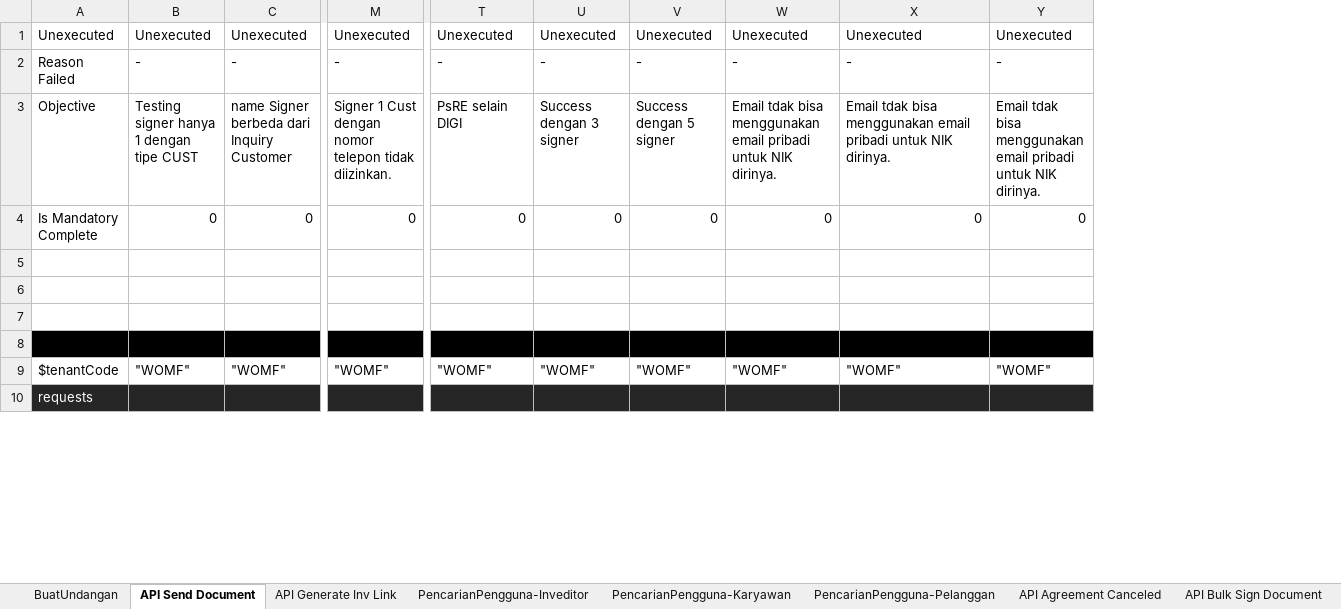
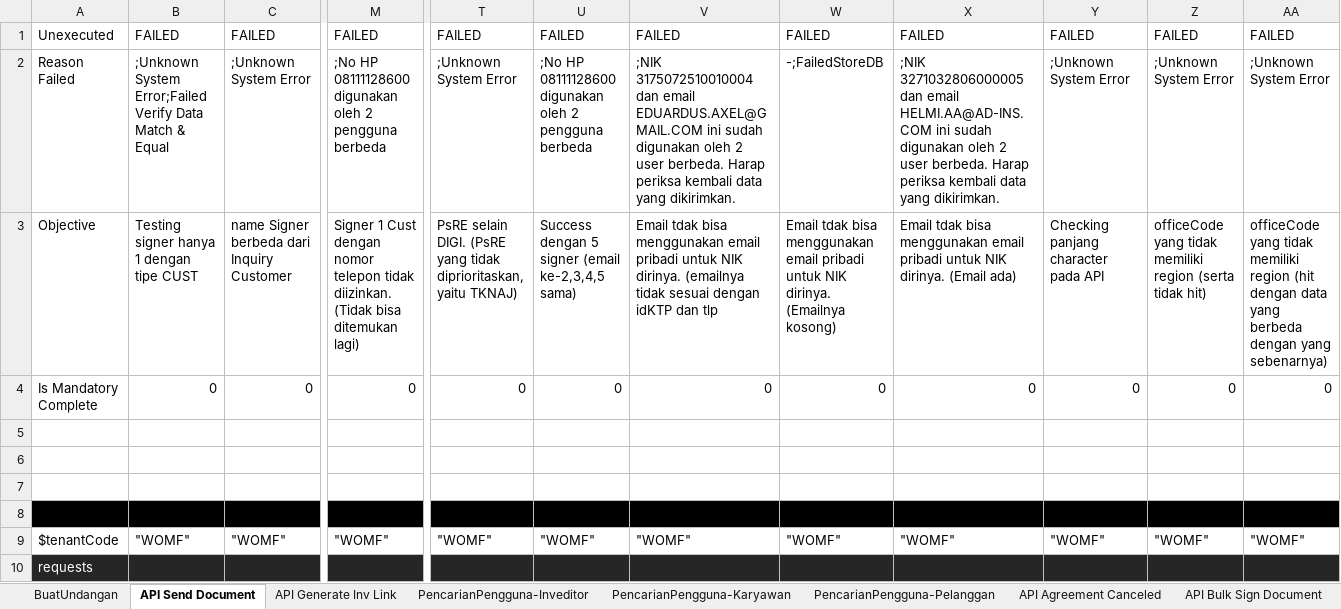
Before and after one commit to qcadins/ATeSign, an Excel workbook: Excel/2. Esign.xlsx, sheet API Send Document, drawn as a sheet; only a part is shown, gaps mark what is left out; values as stored, in another font and other column widths than the file's, no borders; removed rows and columns are numbered as before the commit, all else as after; rows hold the shown columns only; the diff covers the shown part only; the diff names each change by its address in the sheet, - before the commit and + after, or states it on an @@ line.

Commit message:
Add files via upload

```diff
--- a/Excel/2. Esign.xlsx (sheet API Send Document)
+++ b/Excel/2. Esign.xlsx (sheet API Send Document)
-column U, row 1: Unexecuted; rows 3-9: Success dengan 3 signer | 0 |  |  |  |  | "WOMF"
+column V, row 1: FAILED; rows 3-9: Email tdak bisa menggunakan email pribadi untuk NIK dirinya. (emailnya tidak sesuai dengan idKTP dan tlp | 0 |  |  |  |  | "WOMF"
+column Z, row 1: FAILED; rows 3-9: officeCode yang tidak memiliki region (serta tidak hit) | 0 |  |  |  |  | "WOMF"
+column AA, row 1: FAILED; rows 3-9: officeCode yang tidak memiliki region (hit dengan data yang berbeda dengan yang sebenarnya) | 0 |  |  |  |  | "WOMF"
-B1: Unexecuted
+B1: FAILED
-C1: Unexecuted
+C1: FAILED
-M1: Unexecuted
+M1: FAILED
-T1: Unexecuted
+T1: FAILED
-U1: Unexecuted
+U1: FAILED
-W1: Unexecuted
+W1: FAILED
-X1: Unexecuted
+X1: FAILED
-Y1: Unexecuted
+Y1: FAILED
-row 2: Reason Failed | - | - | - | - | - | - | - | - | -
+row 2: Reason Failed | ;Unknown System Error;Failed Verify Data Match & Equal | ;Unknown System Error | ;No HP 08111128600 digunakan oleh 2 pengguna berbeda | ;Unknown System Error | ;No HP 08111128600 digunakan oleh 2 pengguna berbeda | ;NIK 3175072510010004 dan email EDUARDUS.AXEL@GMAIL.COM ini sudah digunakan oleh 2 user berbeda. Harap periksa kembali data yang dikirimkan. | -;FailedStoreDB | ;NIK 3271032806000005 dan email HELMI.AA@AD-INS.COM ini sudah digunakan oleh 2 user berbeda. Harap periksa kembali data yang dikirimkan. | ;Unknown System Error | ;Unknown System Error | ;Unknown System Error
-M3: …tidak diizinkan.
+M3: …tidak diizinkan. (Tidak bisa ditemukan lagi)
-T3: PsRE selain DIGI
+T3: PsRE selain DIGI. (PsRE yang tidak diprioritaskan, yaitu TKNAJ)
-U3: Success dengan 5 signer
+U3: Success dengan 5 signer (email ke-2,3,4,5 sama)
-W3: …NIK dirinya.
+W3: …NIK dirinya. (Emailnya kosong)
-X3: …NIK dirinya.
+X3: …NIK dirinya. (Email ada)
-Y3: Email tdak bisa menggunakan email pribadi untuk NIK dirinya.
+Y3: Checking panjang character pada API
```
Also changed, not shown: 7 added rows, 145 edited cells and cell formats elsewhere in this sheet, formulas that keep their value.
